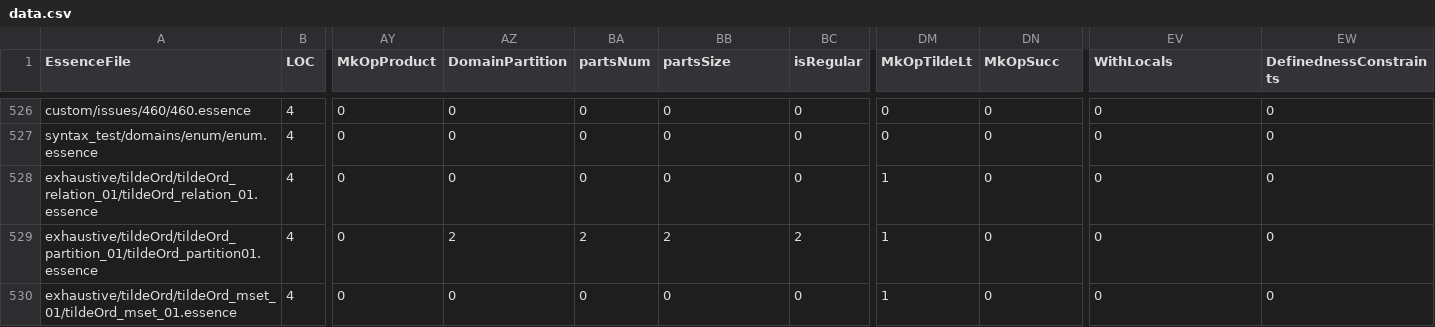
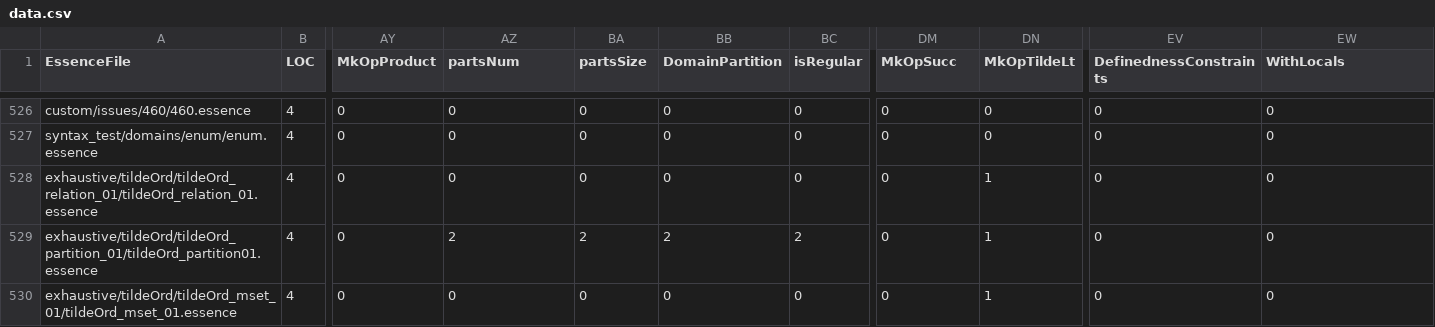
Before and after one commit to EEJDempster/conjure-oxide, a CSV file: tools/essence-feature-usage-stats/data.csv, drawn as a sheet; only a part is shown, gaps mark what is left out; the diff covers the shown part only; the diff names each change by its address in the sheet, - before the commit and + after, or states it on an @@ line.

```diff
--- a/tools/essence-feature-usage-stats/data.csv
+++ b/tools/essence-feature-usage-stats/data.csv
-AZ1: DomainPartition
+AZ1: partsNum
-BA1: partsNum
+BA1: partsSize
-BB1: partsSize
+BB1: DomainPartition
-DM1: MkOpTildeLt
+DM1: MkOpSucc
-DN1: MkOpSucc
+DN1: MkOpTildeLt
-EV1: WithLocals
+EV1: DefinednessConstraints
-EW1: DefinednessConstraints
+EW1: WithLocals
-DM528:DM530 (MkOpSucc): 1
+DM528:DM530 (MkOpSucc): 0
-DN528:DN530 (MkOpTildeLt): 0
+DN528:DN530 (MkOpTildeLt): 1
```
Also changed, not shown: 10 edited cells elsewhere in this file, 1 other file.
